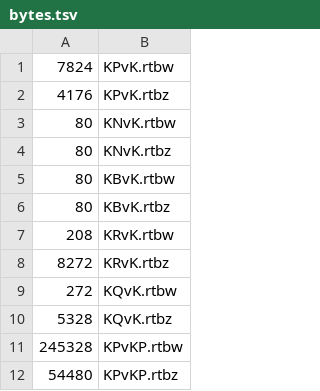
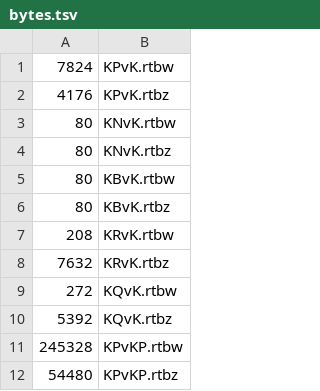
Before and after one commit to niklasf/syzygy-tables.info, a TSV file: checksums/bytes.tsv, drawn as a sheet; only a part is shown.

Commit message:
Update KRvK, KQvK, and KPvK checksums
After syzygy1/tb@f85b539edba2928c6c537fe6a7532229194271d5.

tbcheck.txt was already using the latest values thanks to the fixes for
https://github.com/syzygy1/tb/issues/7. Tables and external checksums
had to be updated. The ipfs PackManifest will be updated soon.

Tables with old checksums are also correct.

```diff
--- a/checksums/bytes.tsv
+++ b/checksums/bytes.tsv
@@ -7,5 +7,5 @@
 208	KRvK.rtbw
-8272	KRvK.rtbz
+7632	KRvK.rtbz
 272	KQvK.rtbw
-5328	KQvK.rtbz
+5392	KQvK.rtbz
 245328	KPvKP.rtbw
```
Also changed, not shown: 7 other files.
